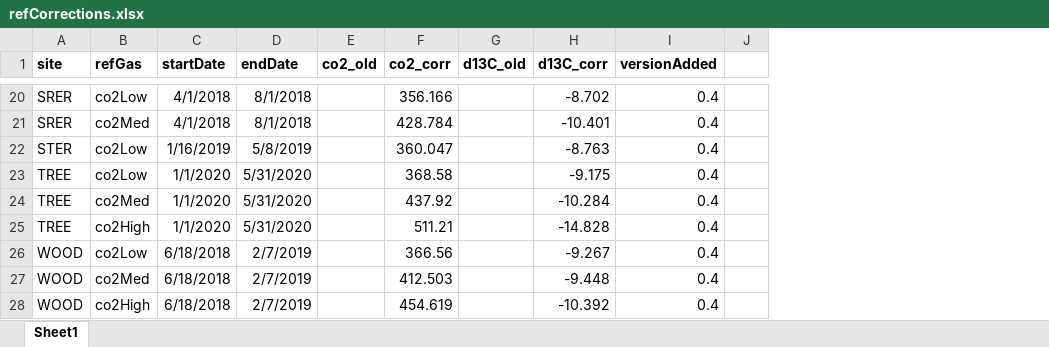
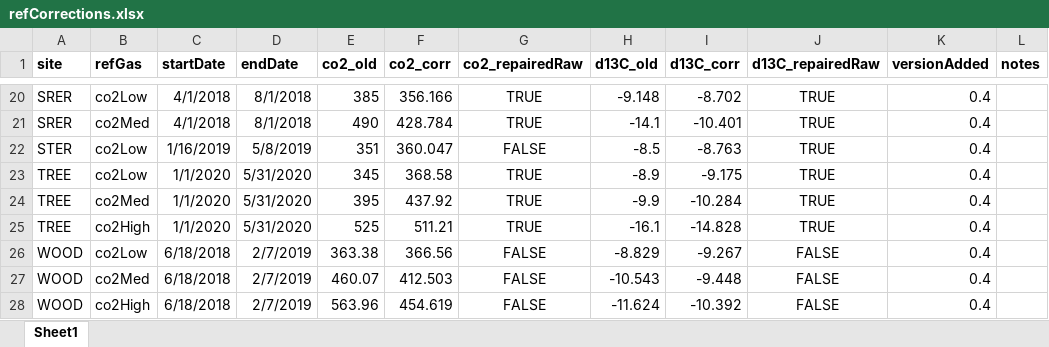
Before and after one commit to lanl/NEONiso, an Excel workbook: refCorrections.xlsx, sheet Sheet1, drawn as a sheet; only a part is shown, gaps mark what is left out; values as stored, in another font and other column widths than the file's, no borders; removed rows and columns are numbered as before the commit, all else as after; the diff covers the shown part only; the diff names each change by its address in the sheet, - before the commit and + after, or states it on an @@ line.

```diff
--- a/refCorrections.xlsx (sheet Sheet1)
+++ b/refCorrections.xlsx (sheet Sheet1)
+column G (co2_repairedRaw), rows 20-28: TRUE | TRUE | FALSE | TRUE | TRUE | TRUE | FALSE | FALSE | FALSE
+column J (d13C_repairedRaw), rows 20-28: TRUE | TRUE | TRUE | TRUE | TRUE | TRUE | FALSE | FALSE | FALSE
-column J, empty
+column L (notes), empty
-E20 (co2_old): (empty)
+E20 (co2_old): 385
-H20 (d13C_old): (empty)
+H20 (d13C_old): -9.148
-E21 (co2_old): (empty)
+E21 (co2_old): 490
-H21 (d13C_old): (empty)
+H21 (d13C_old): -14.1
-E22 (co2_old): (empty)
+E22 (co2_old): 351
-H22 (d13C_old): (empty)
+H22 (d13C_old): -8.5
-E23 (co2_old): (empty)
+E23 (co2_old): 345
-H23 (d13C_old): (empty)
+H23 (d13C_old): -8.9
-E24 (co2_old): (empty)
+E24 (co2_old): 395
-H24 (d13C_old): (empty)
+H24 (d13C_old): -9.9
-E25 (co2_old): (empty)
+E25 (co2_old): 525
-H25 (d13C_old): (empty)
+H25 (d13C_old): -16.1
-E26 (co2_old): (empty)
+E26 (co2_old): 363.38
-H26 (d13C_old): (empty)
+H26 (d13C_old): -8.829
-E27 (co2_old): (empty)
+E27 (co2_old): 460.07
-H27 (d13C_old): (empty)
+H27 (d13C_old): -10.543
-E28 (co2_old): (empty)
+E28 (co2_old): 563.96
-H28 (d13C_old): (empty)
+H28 (d13C_old): -11.624
```
Also changed, not shown: 35 edited cells and cell formats elsewhere in this sheet, 1 other file.
